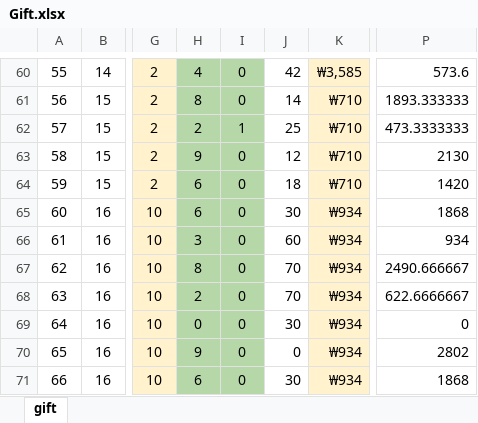
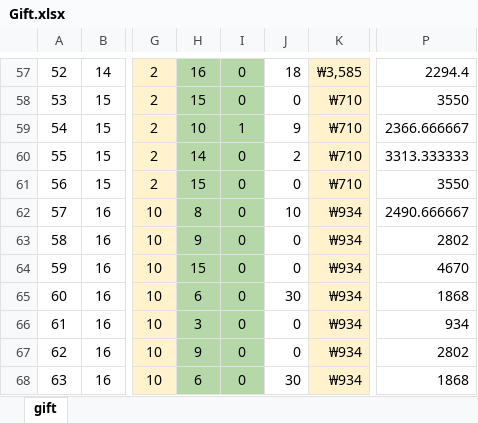
Before and after one commit to cjh6220/Mermaid22, an Excel workbook: Mermaid/Table/Gift.xlsx, sheet gift, drawn as a sheet; only a part is shown, gaps mark what is left out; values as stored, in another font and other column widths than the file's, no borders; charts and pictures and conditional formats not drawn; addresses are those after the commit; the diff covers the shown part only; the diff names each change by its address in the sheet, - before the commit and + after, or states it on an @@ line.

```diff
--- a/Mermaid/Table/Gift.xlsx (sheet gift)
+++ b/Mermaid/Table/Gift.xlsx (sheet gift)
@@ column A renumbered between rows 24 and 97 @@
-H57: 4
+H57: 16
-J57: 42
+J57: 18
-P57: 573.6
+P57: 2294.4
-H58: 8
+H58: 15
-J58: 14
+J58: 0
-P58: 1893.333333
+P58: 3550
-H59: 2
+H59: 10
-J59: 25
+J59: 9
-P59: 473.3333333
+P59: 2366.666667
-H60: 9
+H60: 14
-J60: 12
+J60: 2
-P60: 2130
+P60: 3313.333333
-H61: 6
+H61: 15
-J61: 18
+J61: 0
-P61: 1420
+P61: 3550
-H62: 6
+H62: 8
-J62: 30
+J62: 10
-P62: 1868
+P62: 2490.666667
-H63: 3
+H63: 9
-J63: 60
+J63: 0
-P63: 934
+P63: 2802
-H64: 8
+H64: 15
-J64: 70
+J64: 0
-P64: 2490.666667
+P64: 4670
-H65: 2
+H65: 6
-J65: 70
+J65: 30
-P65: 622.6666667
+P65: 1868
-H66: 0
+H66: 3
-J66: 30
+J66: 0
-P66: 0
+P66: 934
```
Also changed, not shown: 27 added rows, 4 removed rows and 136 edited cells elsewhere in this sheet, formulas that keep their value, charts or pictures, 8 other files.
